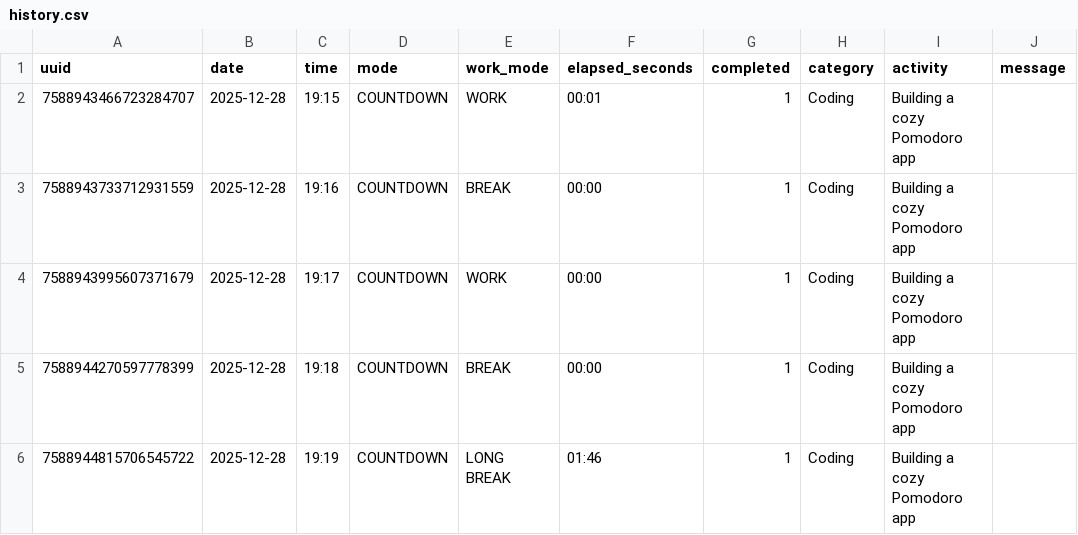
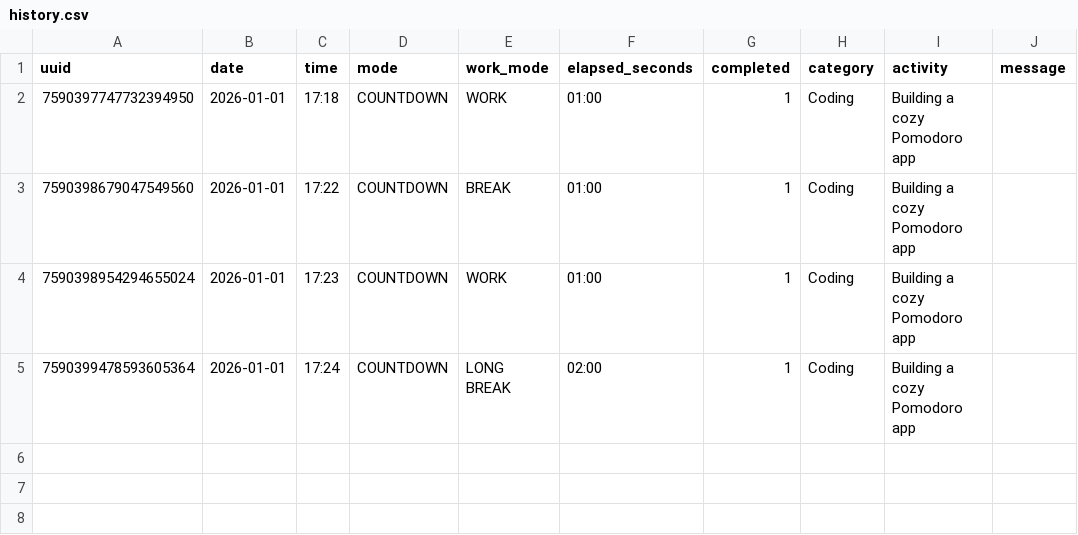
Before and after one commit to alyson-mei/pomodoro, a CSV file: history.csv, drawn as a sheet.

```diff
--- a/history.csv
+++ b/history.csv
@@ -1,6 +1,5 @@
 uuid,date,time,mode,work_mode,elapsed_seconds,completed,category,activity,message
-7588943466723284707,2025-12-28,19:15,COUNTDOWN,WORK,00:01,1,Coding,Building a cozy Pomodoro app,
-7588943733712931559,2025-12-28,19:16,COUNTDOWN,BREAK,00:00,1,Coding,Building a cozy Pomodoro app,
-7588943995607371679,2025-12-28,19:17,COUNTDOWN,WORK,00:00,1,Coding,Building a cozy Pomodoro app,
-7588944270597778399,2025-12-28,19:18,COUNTDOWN,BREAK,00:00,1,Coding,Building a cozy Pomodoro app,
-7588944815706545722,2025-12-28,19:19,COUNTDOWN,LONG BREAK,01:46,1,Coding,Building a cozy Pomodoro app,
+7590397747732394950,2026-01-01,17:18,COUNTDOWN,WORK,01:00,1,Coding,Building a cozy Pomodoro app,
+7590398679047549560,2026-01-01,17:22,COUNTDOWN,BREAK,01:00,1,Coding,Building a cozy Pomodoro app,
+7590398954294655024,2026-01-01,17:23,COUNTDOWN,WORK,01:00,1,Coding,Building a cozy Pomodoro app,
+7590399478593605364,2026-01-01,17:24,COUNTDOWN,LONG BREAK,02:00,1,Coding,Building a cozy Pomodoro app,
```
Also changed, not shown: 10 other files.
